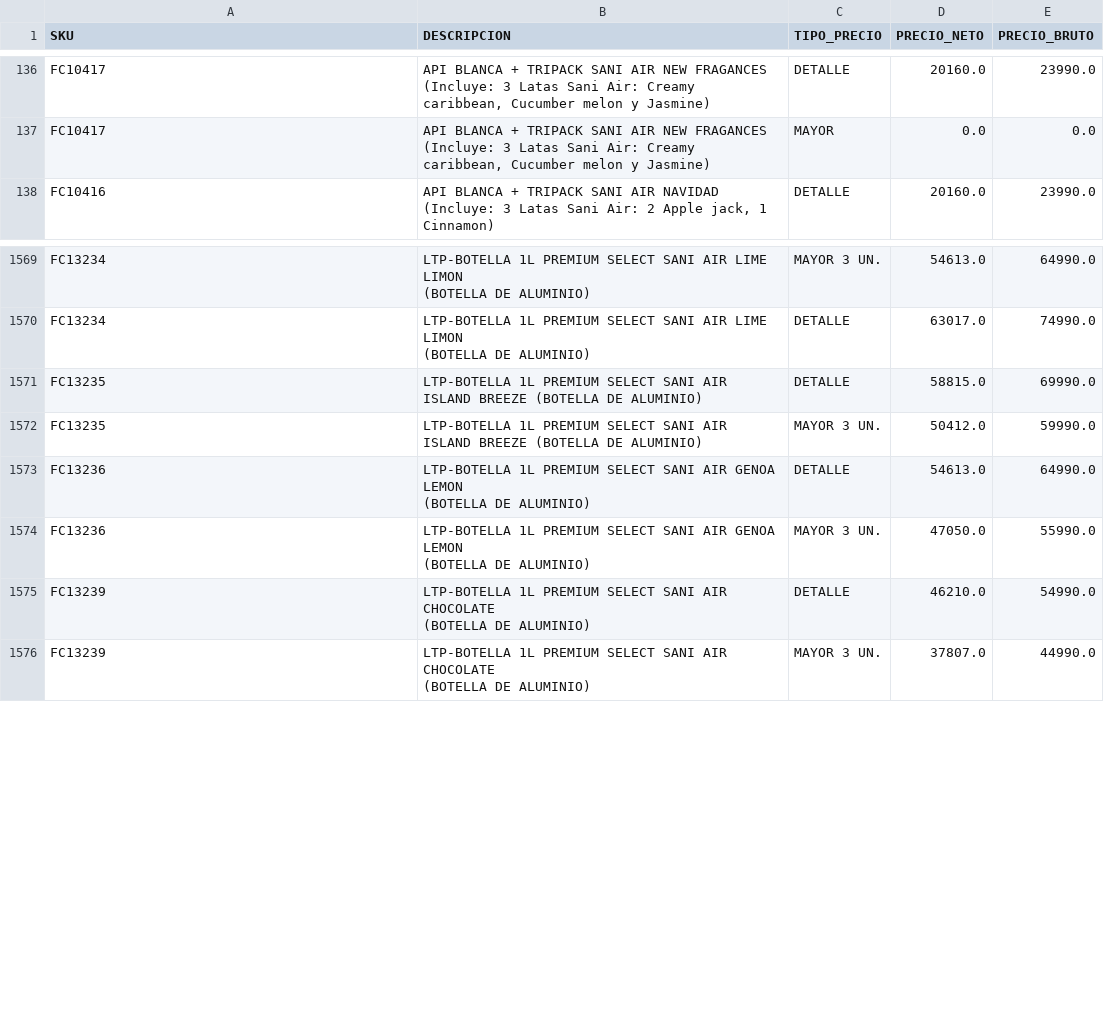
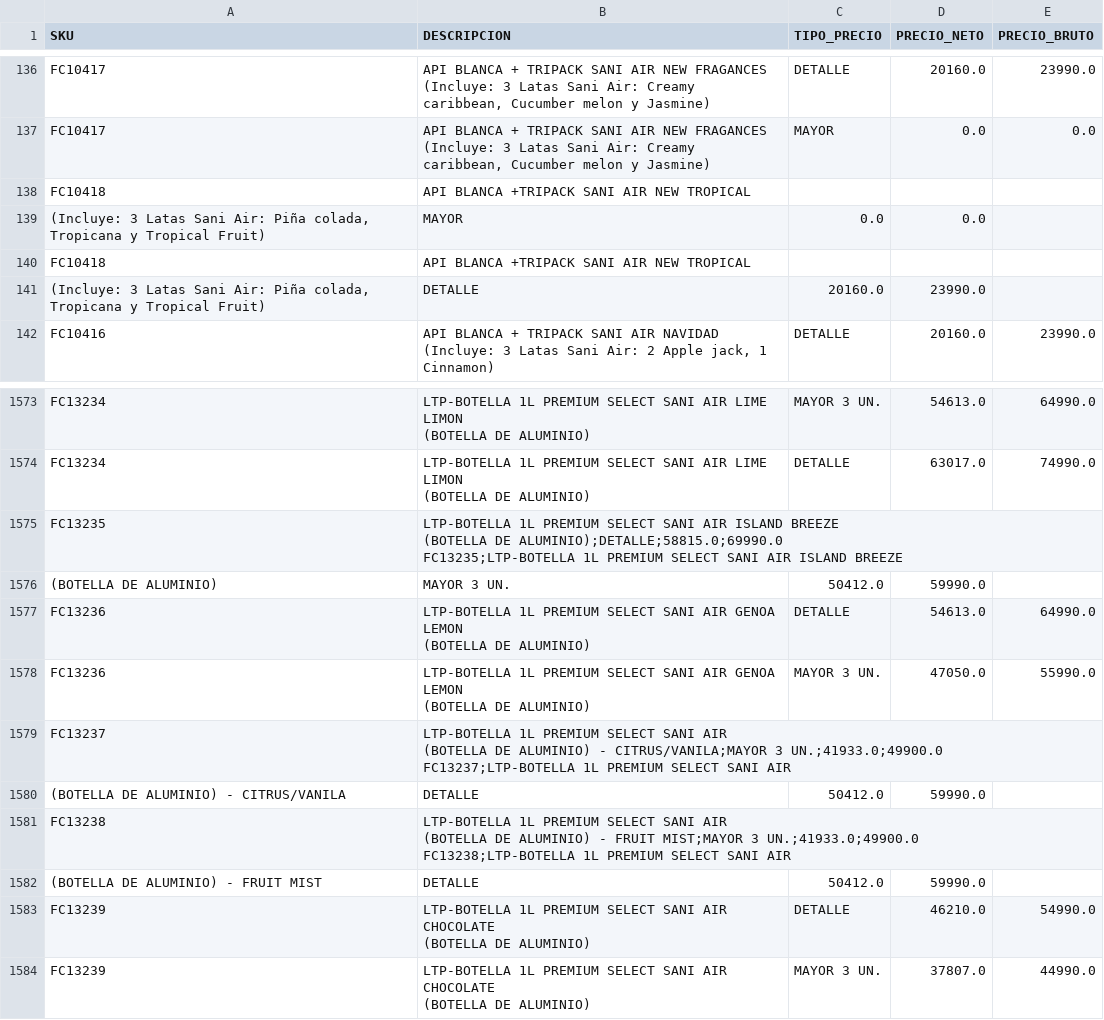
Before and after one commit to leonardo7512/CORRECTORPRECIOS, a CSV file: 2708CATALOGO_ACTUALIZADO3.csv, drawn as a sheet; only a part is shown, gaps mark what is left out.

Commit message:
Update 2708CATALOGO_ACTUALIZADO3.csv

```diff
--- a/2708CATALOGO_ACTUALIZADO3.csv
+++ b/2708CATALOGO_ACTUALIZADO3.csv
@@ -171,2 +171,6 @@ FC10417;"API BLANCA + TRIPACK SANI AIR NEW FRAGANCES
 (Incluye: 3 Latas Sani Air: Creamy caribbean, Cucumber melon y Jasmine)";MAYOR;0.0;0.0
+FC10418;API BLANCA +TRIPACK SANI AIR NEW TROPICAL
+(Incluye: 3 Latas Sani Air: Piña colada, Tropicana y Tropical Fruit);MAYOR;0.0;0.0
+FC10418;API BLANCA +TRIPACK SANI AIR NEW TROPICAL
+(Incluye: 3 Latas Sani Air: Piña colada, Tropicana y Tropical Fruit);DETALLE;20160.0;23990.0
 FC10416;"API BLANCA + TRIPACK SANI AIR NAVIDAD
@@ -1818,4 +1822,6 @@ FC13234;"LTP-BOTELLA 1L PREMIUM SELECT SANI AIR LIME LIMON
 (BOTELLA DE ALUMINIO)";DETALLE;63017.0;74990.0
-FC13235;LTP-BOTELLA 1L PREMIUM SELECT SANI AIR ISLAND BREEZE (BOTELLA DE ALUMINIO);DETALLE;58815.0;69990.0
-FC13235;LTP-BOTELLA 1L PREMIUM SELECT SANI AIR ISLAND BREEZE (BOTELLA DE ALUMINIO);MAYOR 3 UN.;50412.0;59990.0
+FC13235;"LTP-BOTELLA 1L PREMIUM SELECT SANI AIR ISLAND BREEZE
+(BOTELLA DE ALUMINIO);DETALLE;58815.0;69990.0
+FC13235;"LTP-BOTELLA 1L PREMIUM SELECT SANI AIR ISLAND BREEZE
+(BOTELLA DE ALUMINIO);MAYOR 3 UN.;50412.0;59990.0
 FC13236;"LTP-BOTELLA 1L PREMIUM SELECT SANI AIR GENOA LEMON
@@ -1824,2 +1830,10 @@ FC13236;"LTP-BOTELLA 1L PREMIUM SELECT SANI AIR GENOA LEMON
 (BOTELLA DE ALUMINIO)";MAYOR 3 UN.;47050.0;55990.0
+FC13237;"LTP-BOTELLA 1L PREMIUM SELECT SANI AIR
+(BOTELLA DE ALUMINIO) - CITRUS/VANILA;MAYOR 3 UN.;41933.0;49900.0
+FC13237;"LTP-BOTELLA 1L PREMIUM SELECT SANI AIR
+(BOTELLA DE ALUMINIO) - CITRUS/VANILA;DETALLE;50412.0;59990.0
+FC13238;"LTP-BOTELLA 1L PREMIUM SELECT SANI AIR
+(BOTELLA DE ALUMINIO) - FRUIT MIST;MAYOR 3 UN.;41933.0;49900.0
+FC13238;"LTP-BOTELLA 1L PREMIUM SELECT SANI AIR
+(BOTELLA DE ALUMINIO) - FRUIT MIST;DETALLE;50412.0;59990.0
 FC13239;"LTP-BOTELLA 1L PREMIUM SELECT SANI AIR CHOCOLATE
```
